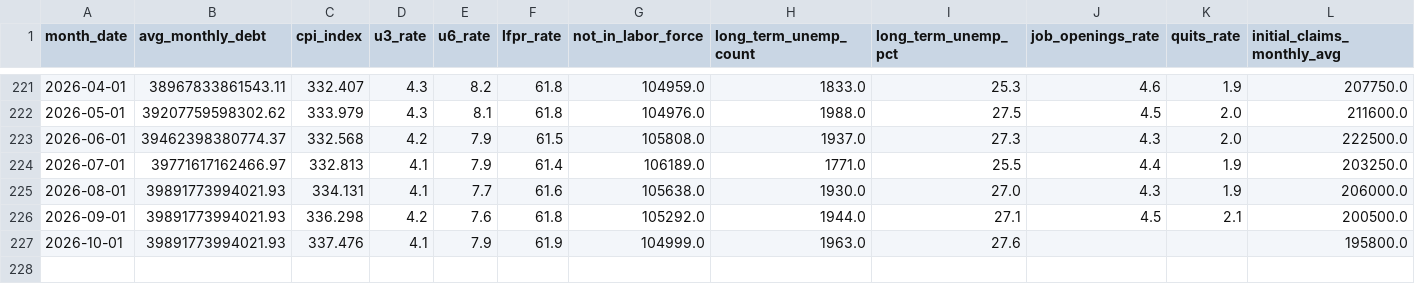
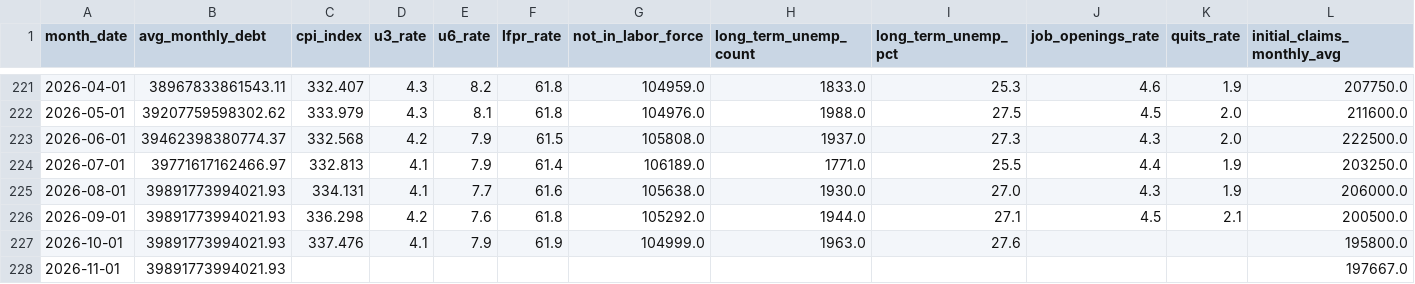
Before and after one commit to robyoung1968/national-economy-audit, a CSV file: economic_data.csv, drawn as a sheet; only a part is shown, gaps mark what is left out; rows hold the shown columns only; the diff names each change by its address in the sheet, - before the commit and + after, or states it on an @@ line.

```diff
--- a/economic_data.csv
+++ b/economic_data.csv
+row 228: 2026-11-01 | 39891773994021.93 |  |  |  |  |  |  |  |  |  | 197667.0
```
Also changed, not shown: annual_data.csv, 3 other files.
